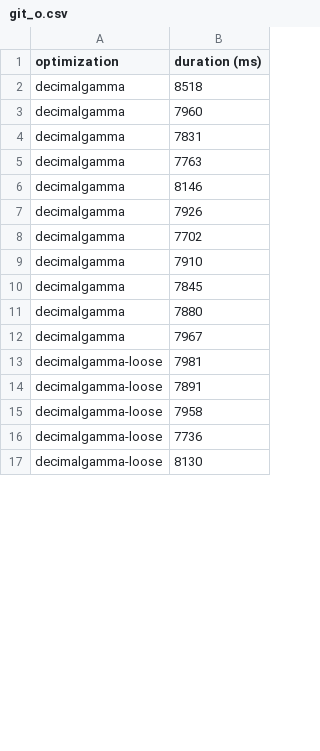
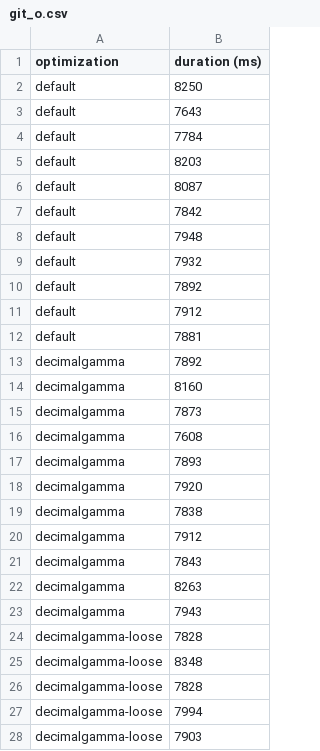
Before and after one commit to elwin/rumble, a CSV file: results/git_o.csv, drawn as a sheet; only a part is shown; the diff covers the shown part only.

```diff
--- a/results/git_o.csv
+++ b/results/git_o.csv
@@ -1,17 +1,28 @@
 optimization,duration (ms)
-decimalgamma,8518
-decimalgamma,7960
-decimalgamma,7831
-decimalgamma,7763
-decimalgamma,8146
-decimalgamma,7926
-decimalgamma,7702
-decimalgamma,7910
-decimalgamma,7845
-decimalgamma,7880
-decimalgamma,7967
-decimalgamma-loose,7981
-decimalgamma-loose,7891
-decimalgamma-loose,7958
-decimalgamma-loose,7736
-decimalgamma-loose,8130
+default,8250
+default,7643
+default,7784
+default,8203
+default,8087
+default,7842
+default,7948
+default,7932
+default,7892
+default,7912
+default,7881
+decimalgamma,7892
+decimalgamma,8160
+decimalgamma,7873
+decimalgamma,7608
+decimalgamma,7893
+decimalgamma,7920
+decimalgamma,7838
+decimalgamma,7912
+decimalgamma,7843
+decimalgamma,8263
+decimalgamma,7943
+decimalgamma-loose,7828
+decimalgamma-loose,8348
+decimalgamma-loose,7828
+decimalgamma-loose,7994
+decimalgamma-loose,7903
```
Also changed, not shown: 11 removed rows and 6 edited cells elsewhere in this file, results/confusion.csv, results/confusion_g.csv, 10 other files.
